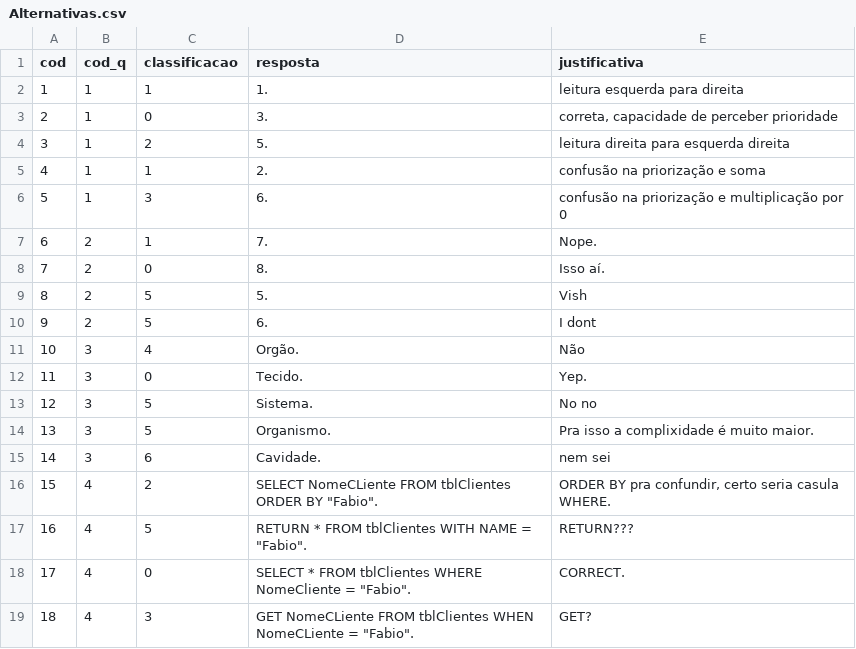
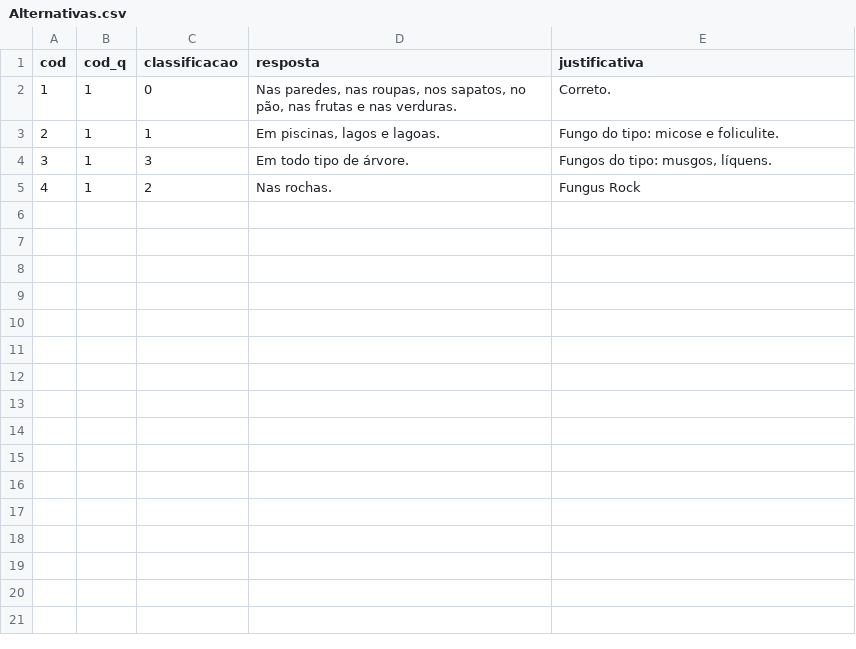
Before and after one commit to SistemasVox/QuestoesP.I, a CSV file: CSV/Alternativas.csv, drawn as a sheet.

```diff
--- a/CSV/Alternativas.csv
+++ b/CSV/Alternativas.csv
@@ -1,19 +1,5 @@
 cod;cod_q;classificacao;resposta;justificativa
-1;1;1;1.;"leitura esquerda para direita"
-2;1;0;3.;" correta, capacidade de perceber prioridade"
-3;1;2;5.;"leitura direita para esquerda direita"
-4;1;1;2.;"confusão na priorização e soma"
-5;1;3;6.;"confusão na priorização e multiplicação por 0"
-6;2;1;7.;"Nope."
-7;2;0;8.;"Isso aí."
-8;2;5;5.;"Vish"
-9;2;5;6.;"I dont"
-10;3;4;Orgão.;"Não"
-11;3;0;Tecido.;"Yep."
-12;3;5;Sistema.;"No no"
-13;3;5;Organismo.;"Pra isso a complixidade é muito maior."
-14;3;6;Cavidade.;"nem sei"
-15;4;2;SELECT NomeCLiente FROM tblClientes ORDER BY "Fabio".;"ORDER BY pra confundir, certo seria casula WHERE."
-16;4;5;RETURN * FROM tblClientes WITH NAME = "Fabio".;"RETURN???"
-17;4;0;SELECT * FROM tblClientes WHERE NomeCliente = "Fabio".;"CORRECT."
-18;4;3;GET NomeCLiente FROM tblClientes WHEN NomeCLiente = "Fabio".;"GET?"
+1;1;0;Nas paredes, nas roupas, nos sapatos, no pão, nas frutas e nas verduras.;"Correto."
+2;1;1;Em piscinas, lagos e lagoas.;"Fungo do tipo: micose e foliculite."
+3;1;3;Em todo tipo de árvore.;"Fungos do tipo: musgos, líquens."
+4;1;2;Nas rochas.;"Fungus Rock"
```
Also changed, not shown: 8 other files.
